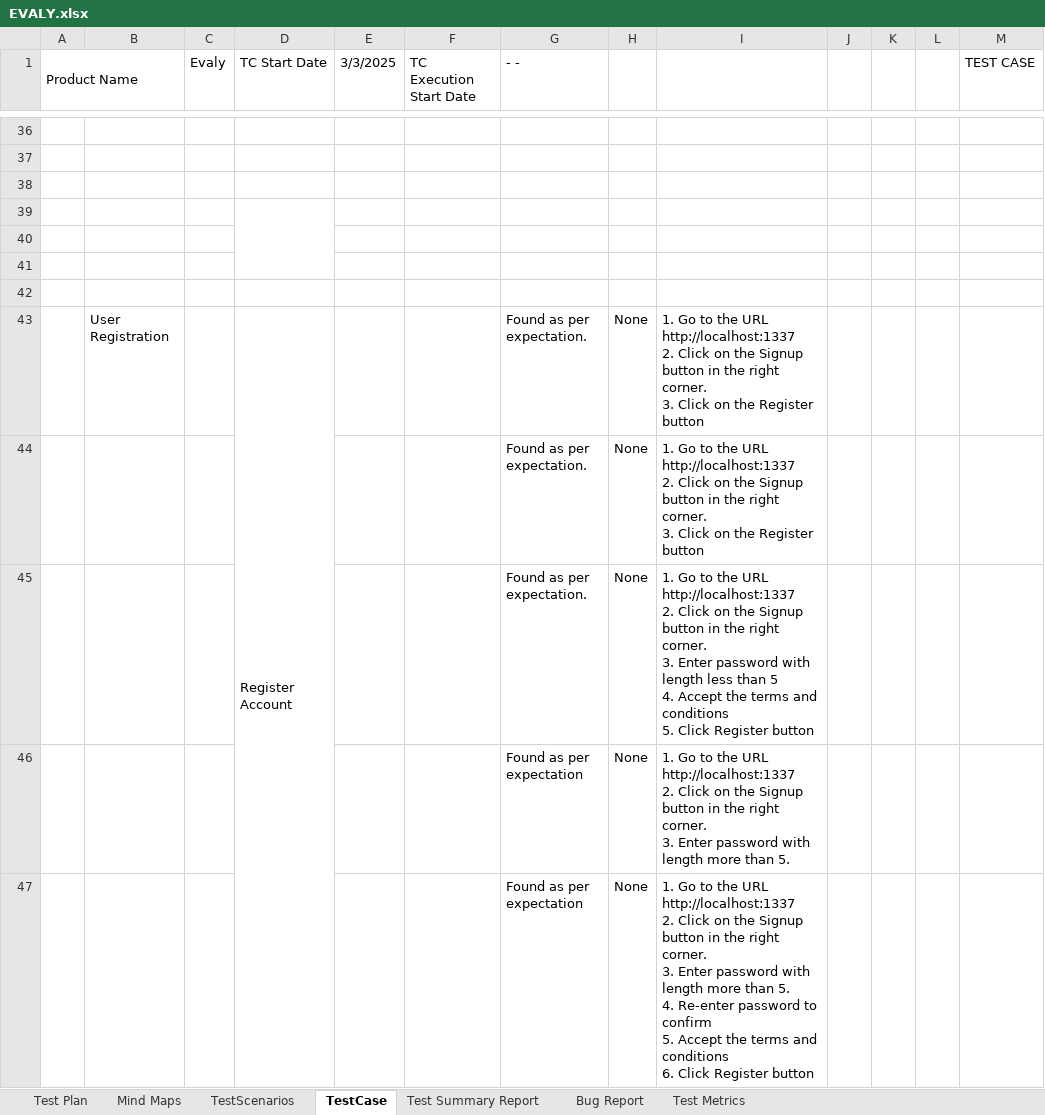
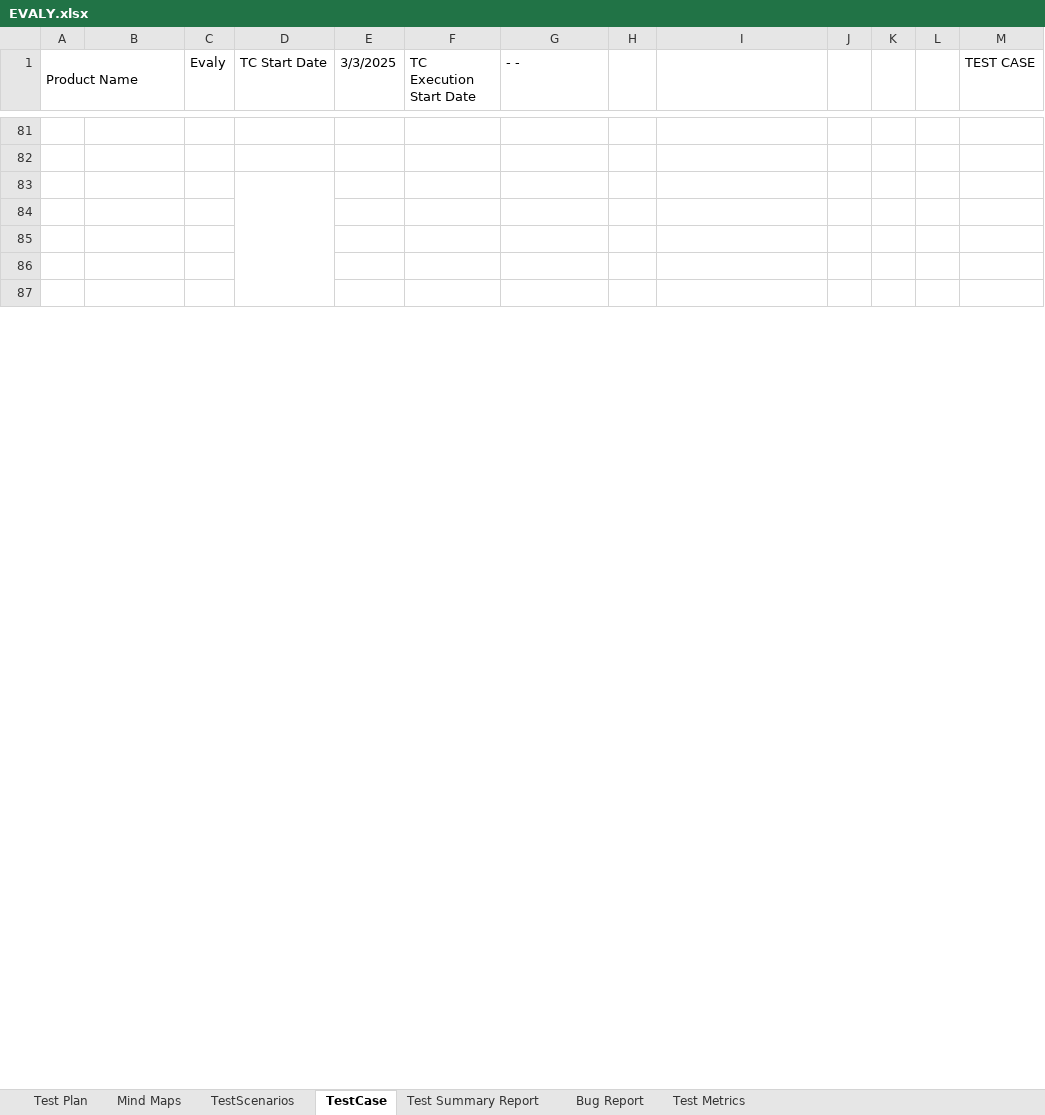
Before and after one commit to joyanta3619/evaly, an Excel workbook: EVALY.xlsx, sheet TestCase, drawn as a sheet; only a part is shown, gaps mark what is left out; values as stored, in another font and other column widths than the file's, no cell formats; charts and pictures and conditional formats not drawn; removed rows and columns are numbered as before the commit, all else as after; ↵ is a line break in a cell; the diff covers the shown part only; the diff names each change by its address in the sheet, - before the commit and + after, or states it on an @@ line.

```diff
--- a/EVALY.xlsx (sheet TestCase)
+++ b/EVALY.xlsx (sheet TestCase)
+D83:D94 merged
-D39:D41 merged
-row 43:  | User Registration |  | Register Account |  |  | Found as per expectation. | None | 1. Go to the URL ↵ http://localhost:1337 ↵ 2. Click on the Signup button in the right corner. ↵ 3. Click on the Register button
-row 44:  |  |  |  |  |  | Found as per expectation. | None | 1. Go to the URL ↵ http://localhost:1337 ↵ 2. Click on the Signup button in the right corner. ↵ 3. Click on the Register button
-row 45:  |  |  |  |  |  | Found as per expectation. | None | 1. Go to the URL ↵ http://localhost:1337 ↵ 2. Click on the Signup button in the right corner. ↵ 3. Enter password with length less than 5 ↵ 4. Accept the terms and conditions ↵ 5. Click Register button
-row 46:  |  |  |  |  |  | Found as per expectation | None | 1. Go to the URL ↵ http://localhost:1337 ↵ 2. Click on the Signup button in the right corner. ↵ 3. Enter password with length more than 5.
-row 47:  |  |  |  |  |  | Found as per expectation | None | 1. Go to the URL ↵ http://localhost:1337 ↵ 2. Click on the Signup button in the right corner. ↵ 3. Enter password with length more than 5. ↵ 4. Re-enter password to confirm ↵ 5. Accept the terms and conditions ↵ 6. Click Register button
```
Also changed, not shown: 55 added rows, 39 removed rows, 47 edited cells, merged cells and row numbers in column A elsewhere in this sheet, sheet Bug Report, sheet Test Summary Report, sheet TestScenarios, sheet Test Metrics, sheet Test Plan, cell formats, formulas that keep their value, charts or pictures.
